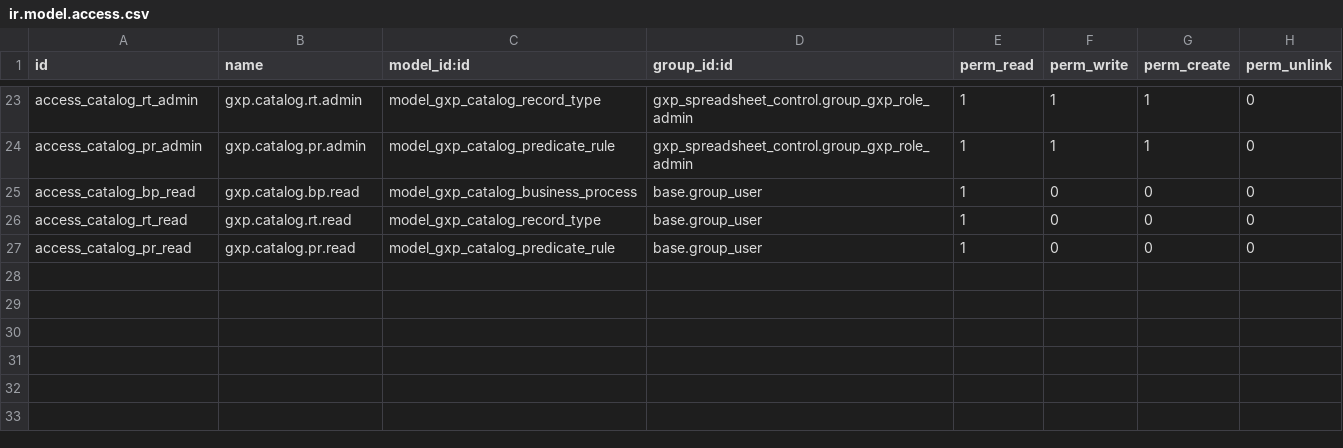
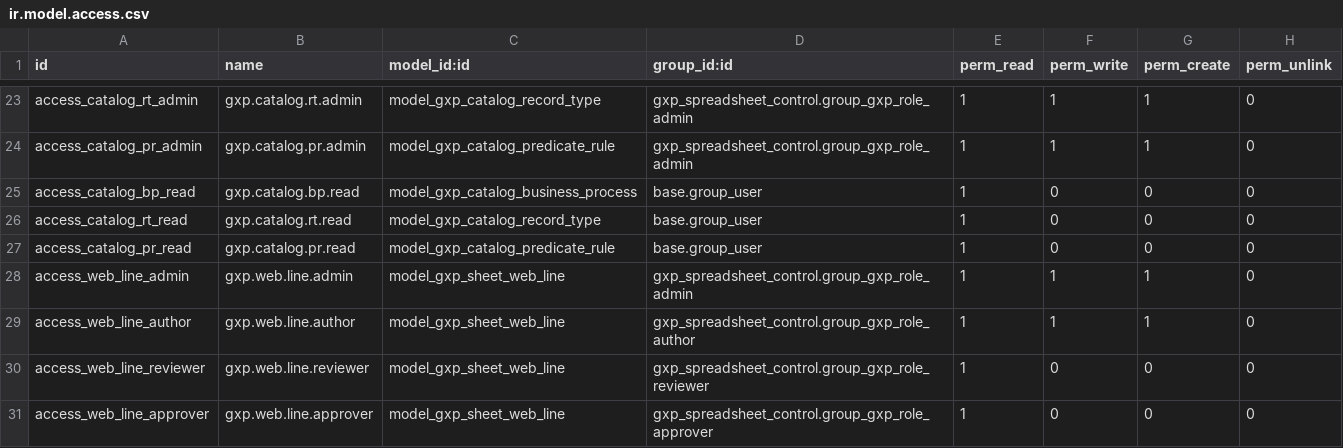
Before and after one commit to Jkvb/gxp_spreadsheet_control, a CSV file: security/ir.model.access.csv, drawn as a sheet; only a part is shown, gaps mark what is left out.

```diff
--- a/security/ir.model.access.csv
+++ b/security/ir.model.access.csv
@@ -27 +27,5 @@ access_catalog_rt_read,gxp.catalog.rt.read,model_gxp_catalog_record_type,base.gr
 access_catalog_pr_read,gxp.catalog.pr.read,model_gxp_catalog_predicate_rule,base.group_user,1,0,0,0
+access_web_line_admin,gxp.web.line.admin,model_gxp_sheet_web_line,gxp_spreadsheet_control.group_gxp_role_admin,1,1,1,0
+access_web_line_author,gxp.web.line.author,model_gxp_sheet_web_line,gxp_spreadsheet_control.group_gxp_role_author,1,1,1,0
+access_web_line_reviewer,gxp.web.line.reviewer,model_gxp_sheet_web_line,gxp_spreadsheet_control.group_gxp_role_reviewer,1,0,0,0
+access_web_line_approver,gxp.web.line.approver,model_gxp_sheet_web_line,gxp_spreadsheet_control.group_gxp_role_approver,1,0,0,0
```
Also changed, not shown: 6 other files.
